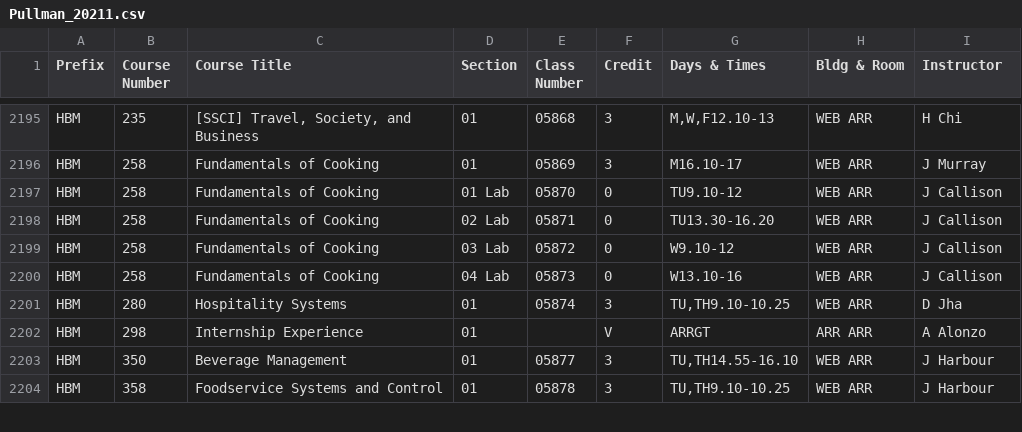
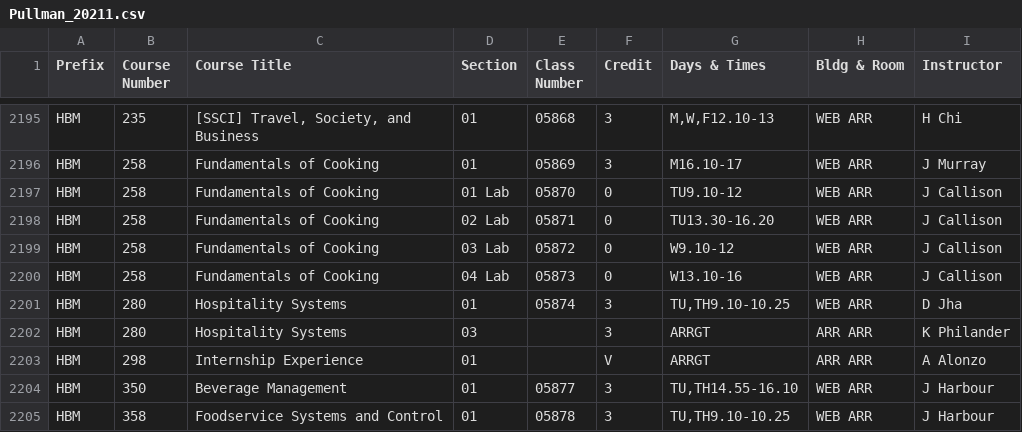
Before and after one commit to shinyamagami/WSU_courses, a CSV file: outputs/Pullman_20211.csv, drawn as a sheet; only a part is shown, gaps mark what is left out.

```diff
--- a/outputs/Pullman_20211.csv
+++ b/outputs/Pullman_20211.csv
@@ -2201,2 +2201,3 @@ HBM,258,Fundamentals of Cooking,04 Lab,05873,0,W13.10-16,WEB ARR,J Callison
 HBM,280,Hospitality Systems,01,05874,3,"TU,TH9.10-10.25",WEB ARR,D Jha
+HBM,280,Hospitality Systems,03,"",3,ARRGT,ARR ARR,K Philander
 HBM,298,Internship Experience,01,"",V,ARRGT,ARR ARR,A Alonzo
```
Also changed, not shown: outputs/Everett_20211.csv, outputs/Spokane_20211.csv, 2 other files.
